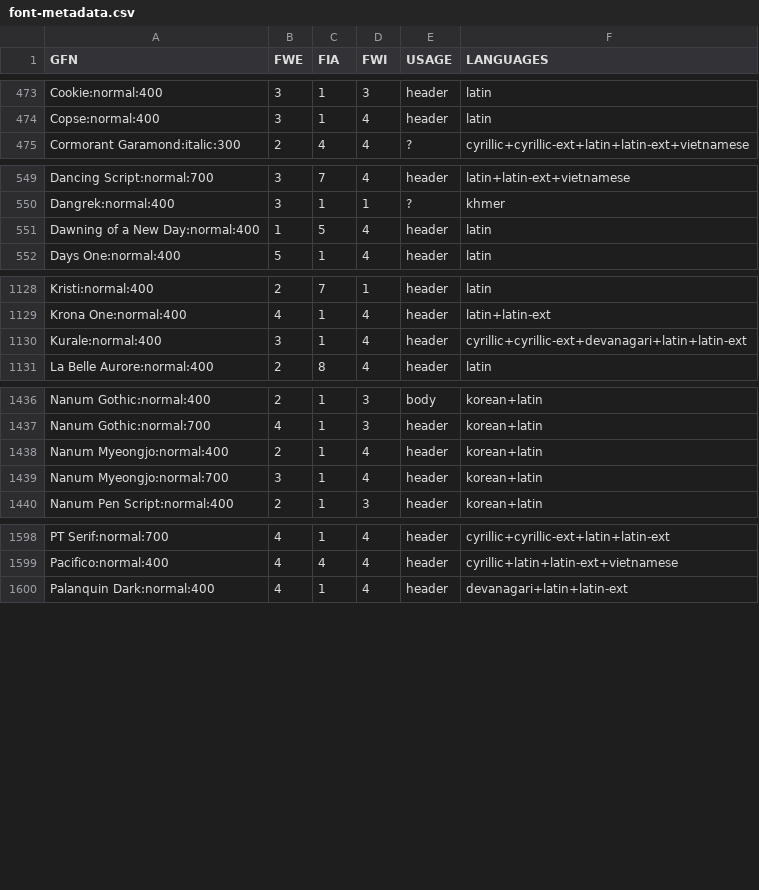
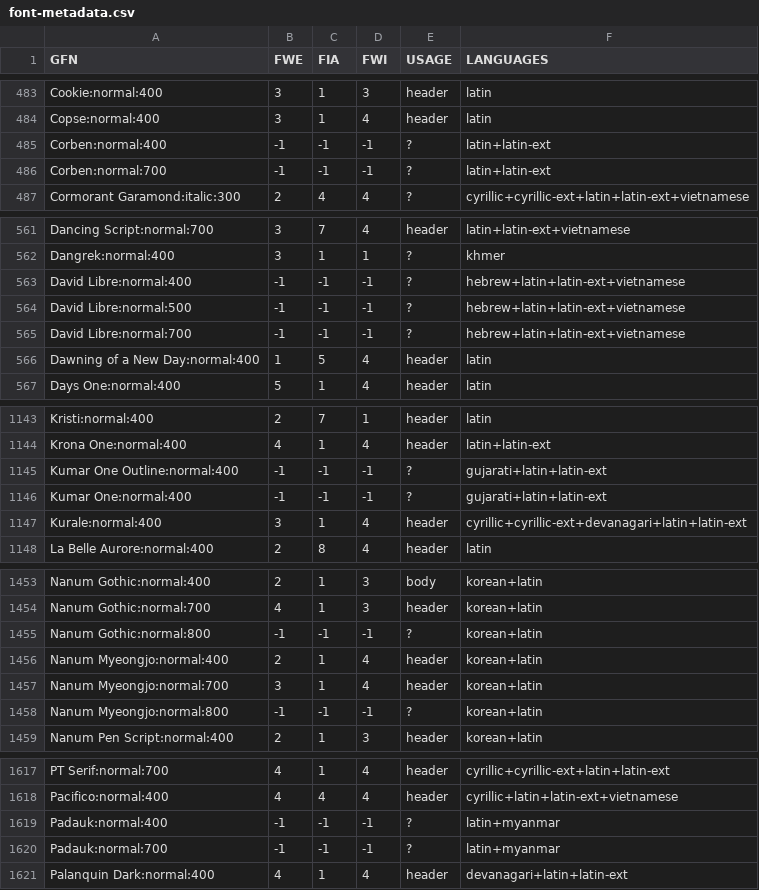
Before and after one commit to googlefonts/FontClassificationTool, a CSV file: font-metadata.csv, drawn as a sheet; only a part is shown, gaps mark what is left out; the diff covers the shown part only.

```diff
--- a/font-metadata.csv
+++ b/font-metadata.csv
@@ -474,2 +484,4 @@ Cookie:normal:400,3,1,3,header,latin
 Copse:normal:400,3,1,4,header,latin
+Corben:normal:400,-1,-1,-1,?,latin+latin-ext
+Corben:normal:700,-1,-1,-1,?,latin+latin-ext
 Cormorant Garamond:italic:300,2,4,4,?,cyrillic+cyrillic-ext+latin+latin-ext+vietnamese
@@ -550,2 +562,5 @@ Dancing Script:normal:700,3,7,4,header,latin+latin-ext+vietnamese
 Dangrek:normal:400,3,1,1,?,khmer
+David Libre:normal:400,-1,-1,-1,?,hebrew+latin+latin-ext+vietnamese
+David Libre:normal:500,-1,-1,-1,?,hebrew+latin+latin-ext+vietnamese
+David Libre:normal:700,-1,-1,-1,?,hebrew+latin+latin-ext+vietnamese
 Dawning of a New Day:normal:400,1,5,4,header,latin
@@ -1129,2 +1144,4 @@ Kristi:normal:400,2,7,1,header,latin
 Krona One:normal:400,4,1,4,header,latin+latin-ext
+Kumar One Outline:normal:400,-1,-1,-1,?,gujarati+latin+latin-ext
+Kumar One:normal:400,-1,-1,-1,?,gujarati+latin+latin-ext
 Kurale:normal:400,3,1,4,header,cyrillic+cyrillic-ext+devanagari+latin+latin-ext
@@ -1437,4 +1454,6 @@ Nanum Gothic:normal:400,2,1,3,body,korean+latin
 Nanum Gothic:normal:700,4,1,3,header,korean+latin
+Nanum Gothic:normal:800,-1,-1,-1,?,korean+latin
 Nanum Myeongjo:normal:400,2,1,4,header,korean+latin
 Nanum Myeongjo:normal:700,3,1,4,header,korean+latin
+Nanum Myeongjo:normal:800,-1,-1,-1,?,korean+latin
 Nanum Pen Script:normal:400,2,1,3,header,korean+latin
@@ -1599,2 +1618,4 @@ PT Serif:normal:700,4,1,4,header,cyrillic+cyrillic-ext+latin+latin-ext
 Pacifico:normal:400,4,4,4,header,cyrillic+latin+latin-ext+vietnamese
+Padauk:normal:400,-1,-1,-1,?,latin+myanmar
+Padauk:normal:700,-1,-1,-1,?,latin+myanmar
 Palanquin Dark:normal:400,4,1,4,header,devanagari+latin+latin-ext
```
Also changed, not shown: 21 added rows elsewhere in this file.
